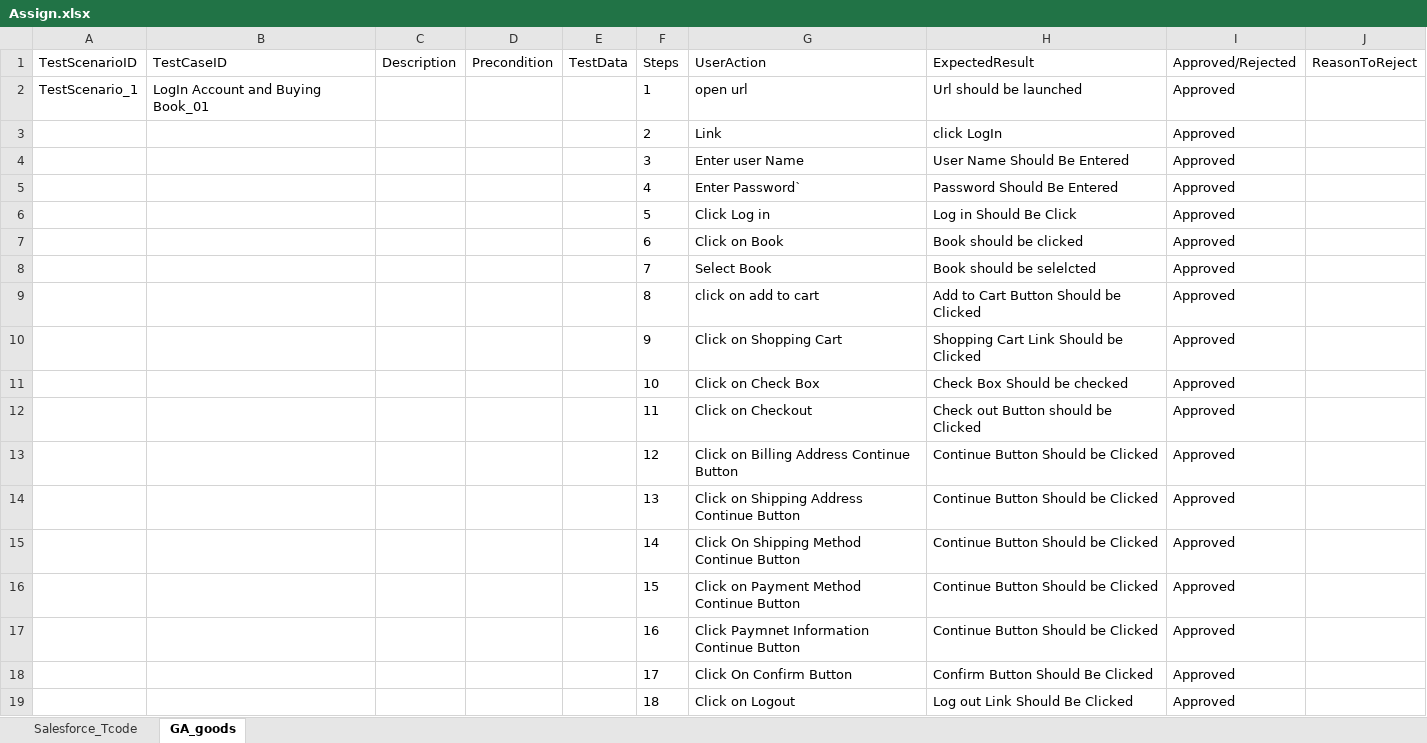
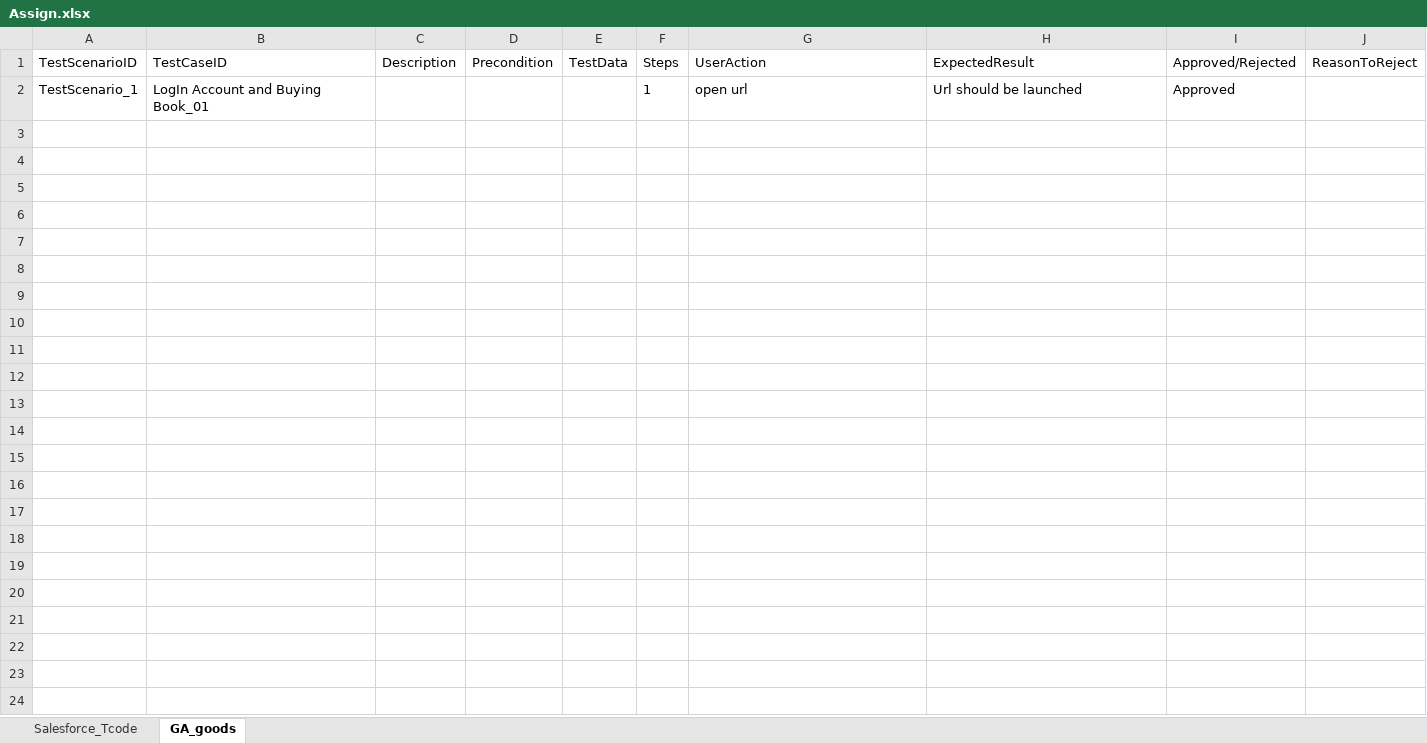
Before and after one commit to ShaikMohamedIrfan/outbound, an Excel workbook: Assign.xlsx, sheet GA_goods, drawn as a sheet; values as stored, in another font and other column widths than the file's, no borders; table styles not drawn; the diff names each change by its address in the sheet, - before the commit and + after, or states it on an @@ line.

Commit message:
Add files via upload

```diff
--- a/Assign.xlsx (sheet GA_goods)
+++ b/Assign.xlsx (sheet GA_goods)
@@ row 3 hidden:  |  |  |  |  | 2 | Link | click LogIn | Approved @@
@@ row 4 hidden:  |  |  |  |  | 3 | Enter user Name | User Name Should Be Entered | Approved @@
@@ row 5 hidden:  |  |  |  |  | 4 | Enter Password` | Password Should Be Entered | Approved @@
@@ row 6 hidden:  |  |  |  |  | 5 | Click Log in | Log in Should Be Click | Approved @@
@@ row 7 hidden:  |  |  |  |  | 6 | Click on Book | Book should be clicked | Approved @@
@@ row 8 hidden:  |  |  |  |  | 7 | Select Book | Book should be selelcted | Approved @@
@@ row 9 hidden:  |  |  |  |  | 8 | click on add to cart | Add to Cart Button Should be Clicked | Approved @@
@@ row 10 hidden:  |  |  |  |  | 9 | Click on Shopping Cart | Shopping Cart Link Should be Clicked | Approved @@
@@ row 11 hidden:  |  |  |  |  | 10 | Click on Check Box | Check Box Should be checked | Approved @@
@@ row 12 hidden:  |  |  |  |  | 11 | Click on Checkout | Check out Button should be Clicked | Approved @@
@@ row 13 hidden:  |  |  |  |  | 12 | Click on Billing Address Continue Button | Continue Button Should be Clicked | Approved @@
@@ row 14 hidden:  |  |  |  |  | 13 | Click on Shipping Address Continue Button | Continue Button Should be Clicked | Approved @@
@@ row 15 hidden:  |  |  |  |  | 14 | Click On Shipping Method Continue Button | Continue Button Should be Clicked | Approved @@
@@ row 16 hidden:  |  |  |  |  | 15 | Click on Payment Method Continue Button | Continue Button Should be Clicked | Approved @@
@@ row 17 hidden:  |  |  |  |  | 16 | Click Paymnet Information Continue Button | Continue Button Should be Clicked | Approved @@
@@ row 18 hidden:  |  |  |  |  | 17 | Click On Confirm Button | Confirm Button Should Be Clicked | Approved @@
@@ row 19 hidden:  |  |  |  |  | 18 | Click on Logout | Log out Link Should Be Clicked | Approved @@
```
Also changed, not shown: sheet Salesforce_Tcode.
